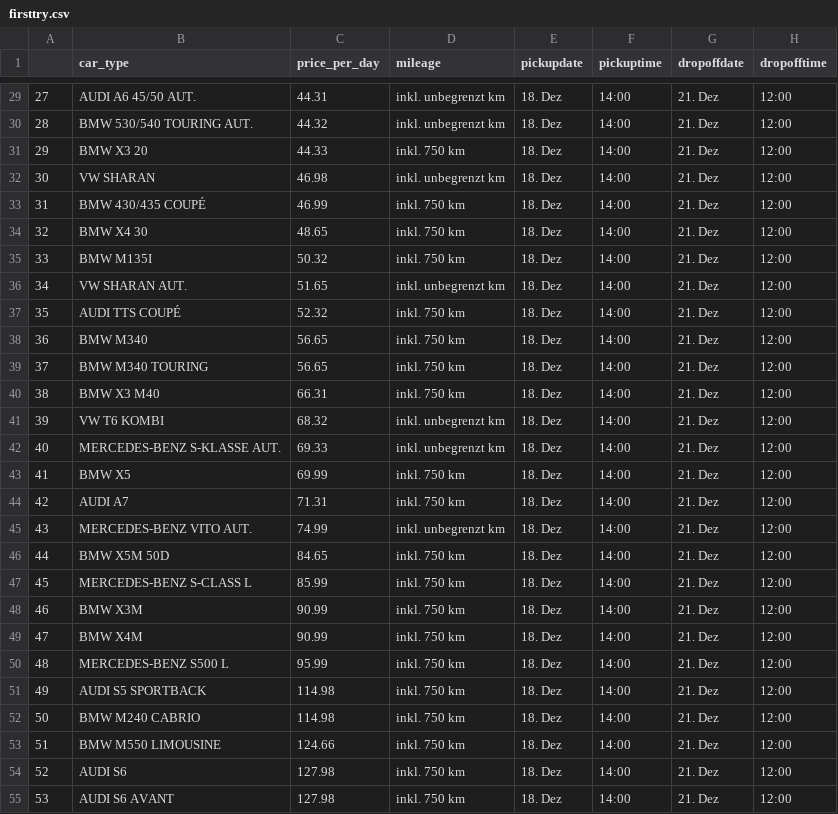
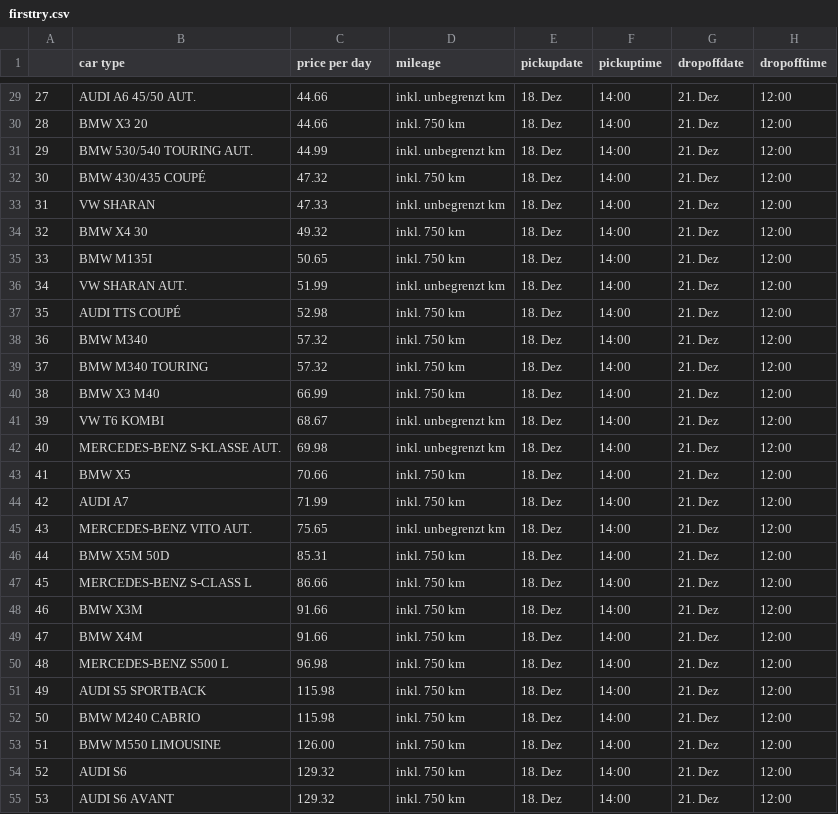
Before and after one commit to lukeunili/sandbox_rentalscrape, a CSV file: RentalScrape/RentalScrape/Teststuff/firsttry.csv, drawn as a sheet; only a part is shown, gaps mark what is left out; the diff covers the shown part only.

```diff
--- a/RentalScrape/RentalScrape/Teststuff/firsttry.csv
+++ b/RentalScrape/RentalScrape/Teststuff/firsttry.csv
@@ -1 +1 @@
-,car_type,price_per_day,mileage,pickupdate,pickuptime,dropoffdate,dropofftime
+,car type,price per day,mileage,pickupdate,pickuptime,dropoffdate,dropofftime
@@ -29,27 +29,27 @@
-27,AUDI A6 45/50 AUT.,44.31 ,inkl. unbegrenzt km,18. Dez,14:00,21. Dez,12:00
-28,BMW 530/540 TOURING AUT.,44.32 ,inkl. unbegrenzt km,18. Dez,14:00,21. Dez,12:00
-29,BMW X3 20,44.33 ,inkl. 750 km,18. Dez,14:00,21. Dez,12:00
-30,VW SHARAN,46.98 ,inkl. unbegrenzt km,18. Dez,14:00,21. Dez,12:00
-31,BMW 430/435 COUPÉ,46.99 ,inkl. 750 km,18. Dez,14:00,21. Dez,12:00
-32,BMW X4 30,48.65 ,inkl. 750 km,18. Dez,14:00,21. Dez,12:00
-33,BMW M135I,50.32 ,inkl. 750 km,18. Dez,14:00,21. Dez,12:00
-34,VW SHARAN AUT.,51.65 ,inkl. unbegrenzt km,18. Dez,14:00,21. Dez,12:00
-35,AUDI TTS COUPÉ,52.32 ,inkl. 750 km,18. Dez,14:00,21. Dez,12:00
-36,BMW M340,56.65 ,inkl. 750 km,18. Dez,14:00,21. Dez,12:00
-37,BMW M340 TOURING,56.65 ,inkl. 750 km,18. Dez,14:00,21. Dez,12:00
-38,BMW X3 M40,66.31 ,inkl. 750 km,18. Dez,14:00,21. Dez,12:00
-39,VW T6 KOMBI,68.32 ,inkl. unbegrenzt km,18. Dez,14:00,21. Dez,12:00
-40,MERCEDES-BENZ S-KLASSE AUT.,69.33 ,inkl. unbegrenzt km,18. Dez,14:00,21. Dez,12:00
-41,BMW X5,69.99 ,inkl. 750 km,18. Dez,14:00,21. Dez,12:00
-42,AUDI A7,71.31 ,inkl. 750 km,18. Dez,14:00,21. Dez,12:00
-43,MERCEDES-BENZ VITO AUT.,74.99 ,inkl. unbegrenzt km,18. Dez,14:00,21. Dez,12:00
-44,BMW X5M 50D,84.65 ,inkl. 750 km,18. Dez,14:00,21. Dez,12:00
-45,MERCEDES-BENZ S-CLASS L,85.99 ,inkl. 750 km,18. Dez,14:00,21. Dez,12:00
-46,BMW X3M,90.99 ,inkl. 750 km,18. Dez,14:00,21. Dez,12:00
-47,BMW X4M,90.99 ,inkl. 750 km,18. Dez,14:00,21. Dez,12:00
-48,MERCEDES-BENZ S500 L,95.99 ,inkl. 750 km,18. Dez,14:00,21. Dez,12:00
-49,AUDI S5 SPORTBACK,114.98 ,inkl. 750 km,18. Dez,14:00,21. Dez,12:00
-50,BMW M240 CABRIO,114.98 ,inkl. 750 km,18. Dez,14:00,21. Dez,12:00
-51,BMW M550 LIMOUSINE,124.66 ,inkl. 750 km,18. Dez,14:00,21. Dez,12:00
-52,AUDI S6,127.98 ,inkl. 750 km,18. Dez,14:00,21. Dez,12:00
-53,AUDI S6 AVANT,127.98 ,inkl. 750 km,18. Dez,14:00,21. Dez,12:00
+27,AUDI A6 45/50 AUT.,44.66 ,inkl. unbegrenzt km,18. Dez,14:00,21. Dez,12:00
+28,BMW X3 20,44.66 ,inkl. 750 km,18. Dez,14:00,21. Dez,12:00
+29,BMW 530/540 TOURING AUT.,44.99 ,inkl. unbegrenzt km,18. Dez,14:00,21. Dez,12:00
+30,BMW 430/435 COUPÉ,47.32 ,inkl. 750 km,18. Dez,14:00,21. Dez,12:00
+31,VW SHARAN,47.33 ,inkl. unbegrenzt km,18. Dez,14:00,21. Dez,12:00
+32,BMW X4 30,49.32 ,inkl. 750 km,18. Dez,14:00,21. Dez,12:00
+33,BMW M135I,50.65 ,inkl. 750 km,18. Dez,14:00,21. Dez,12:00
+34,VW SHARAN AUT.,51.99 ,inkl. unbegrenzt km,18. Dez,14:00,21. Dez,12:00
+35,AUDI TTS COUPÉ,52.98 ,inkl. 750 km,18. Dez,14:00,21. Dez,12:00
+36,BMW M340,57.32 ,inkl. 750 km,18. Dez,14:00,21. Dez,12:00
+37,BMW M340 TOURING,57.32 ,inkl. 750 km,18. Dez,14:00,21. Dez,12:00
+38,BMW X3 M40,66.99 ,inkl. 750 km,18. Dez,14:00,21. Dez,12:00
+39,VW T6 KOMBI,68.67 ,inkl. unbegrenzt km,18. Dez,14:00,21. Dez,12:00
+40,MERCEDES-BENZ S-KLASSE AUT.,69.98 ,inkl. unbegrenzt km,18. Dez,14:00,21. Dez,12:00
+41,BMW X5,70.66 ,inkl. 750 km,18. Dez,14:00,21. Dez,12:00
+42,AUDI A7,71.99 ,inkl. 750 km,18. Dez,14:00,21. Dez,12:00
+43,MERCEDES-BENZ VITO AUT.,75.65 ,inkl. unbegrenzt km,18. Dez,14:00,21. Dez,12:00
+44,BMW X5M 50D,85.31 ,inkl. 750 km,18. Dez,14:00,21. Dez,12:00
+45,MERCEDES-BENZ S-CLASS L,86.66 ,inkl. 750 km,18. Dez,14:00,21. Dez,12:00
+46,BMW X3M,91.66 ,inkl. 750 km,18. Dez,14:00,21. Dez,12:00
+47,BMW X4M,91.66 ,inkl. 750 km,18. Dez,14:00,21. Dez,12:00
+48,MERCEDES-BENZ S500 L,96.98 ,inkl. 750 km,18. Dez,14:00,21. Dez,12:00
+49,AUDI S5 SPORTBACK,115.98 ,inkl. 750 km,18. Dez,14:00,21. Dez,12:00
+50,BMW M240 CABRIO,115.98 ,inkl. 750 km,18. Dez,14:00,21. Dez,12:00
+51,BMW M550 LIMOUSINE,126.00 ,inkl. 750 km,18. Dez,14:00,21. Dez,12:00
+52,AUDI S6,129.32 ,inkl. 750 km,18. Dez,14:00,21. Dez,12:00
+53,AUDI S6 AVANT,129.32 ,inkl. 750 km,18. Dez,14:00,21. Dez,12:00
```
Also changed, not shown: 110 edited cells elsewhere in this file, 21 other files.
